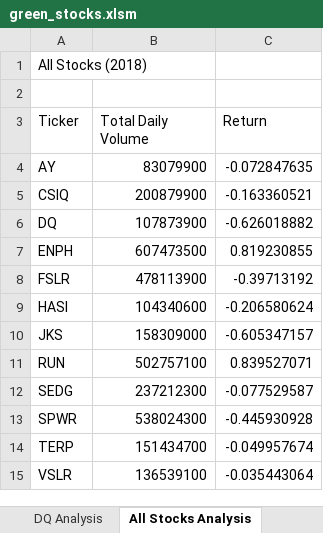
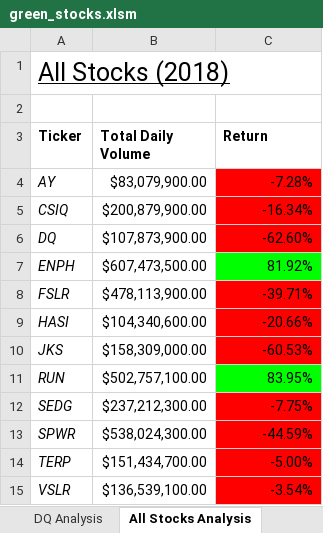
Before and after one commit to jag28731/Stock-Analysis, an Excel workbook: green_stocks.xlsm, sheet All Stocks Analysis, drawn as a sheet; values as stored, in another font and other column widths than the file's, no borders; the diff names each change by its address in the sheet, - before the commit and + after, or states it on an @@ line.

Commit message:
Update 2.5 Complete
Module 2

```diff
--- a/green_stocks.xlsm (sheet All Stocks Analysis)
+++ b/green_stocks.xlsm (sheet All Stocks Analysis)
-A1 underline: off
+A1 underline: on, text size: larger
-A3:C3 bold: off
+A3:C3 bold: on
-A4:A15 italic: off
+A4:A15 italic: on
-B4 (Total Daily Volume): 83079900
+B4 (Total Daily Volume): $83,079,900.00
-C4 (Return): -0.072847635
+C4 (Return): -7.28%
-C4:C6 fill: none
+C4:C6 fill: #FF0000
-B5 (Total Daily Volume): 200879900
+B5 (Total Daily Volume): $200,879,900.00
-C5 (Return): -0.163360521
+C5 (Return): -16.34%
-B6 (Total Daily Volume): 107873900
+B6 (Total Daily Volume): $107,873,900.00
-C6 (Return): -0.626018882
+C6 (Return): -62.60%
-B7 (Total Daily Volume): 607473500
+B7 (Total Daily Volume): $607,473,500.00
-C7 (Return): 0.819230855
+C7 (Return): 81.92%
-C7 fill: none
+C7 fill: #00FF00
-B8 (Total Daily Volume): 478113900
+B8 (Total Daily Volume): $478,113,900.00
-C8 (Return): -0.39713192
+C8 (Return): -39.71%
-C8:C10 fill: none
+C8:C10 fill: #FF0000
-B9 (Total Daily Volume): 104340600
+B9 (Total Daily Volume): $104,340,600.00
-C9 (Return): -0.206580624
+C9 (Return): -20.66%
-B10 (Total Daily Volume): 158309000
+B10 (Total Daily Volume): $158,309,000.00
-C10 (Return): -0.605347157
+C10 (Return): -60.53%
-B11 (Total Daily Volume): 502757100
+B11 (Total Daily Volume): $502,757,100.00
-C11 (Return): 0.839527071
+C11 (Return): 83.95%
-C11 fill: none
+C11 fill: #00FF00
-B12 (Total Daily Volume): 237212300
+B12 (Total Daily Volume): $237,212,300.00
-C12 (Return): -0.077529587
+C12 (Return): -7.75%
-C12:C15 fill: none
+C12:C15 fill: #FF0000
-B13 (Total Daily Volume): 538024300
+B13 (Total Daily Volume): $538,024,300.00
-C13 (Return): -0.445930928
+C13 (Return): -44.59%
-B14 (Total Daily Volume): 151434700
+B14 (Total Daily Volume): $151,434,700.00
-C14 (Return): -0.049957674
+C14 (Return): -5.00%
-B15 (Total Daily Volume): 136539100
+B15 (Total Daily Volume): $136,539,100.00
-C15 (Return): -0.035443064
+C15 (Return): -3.54%
```
